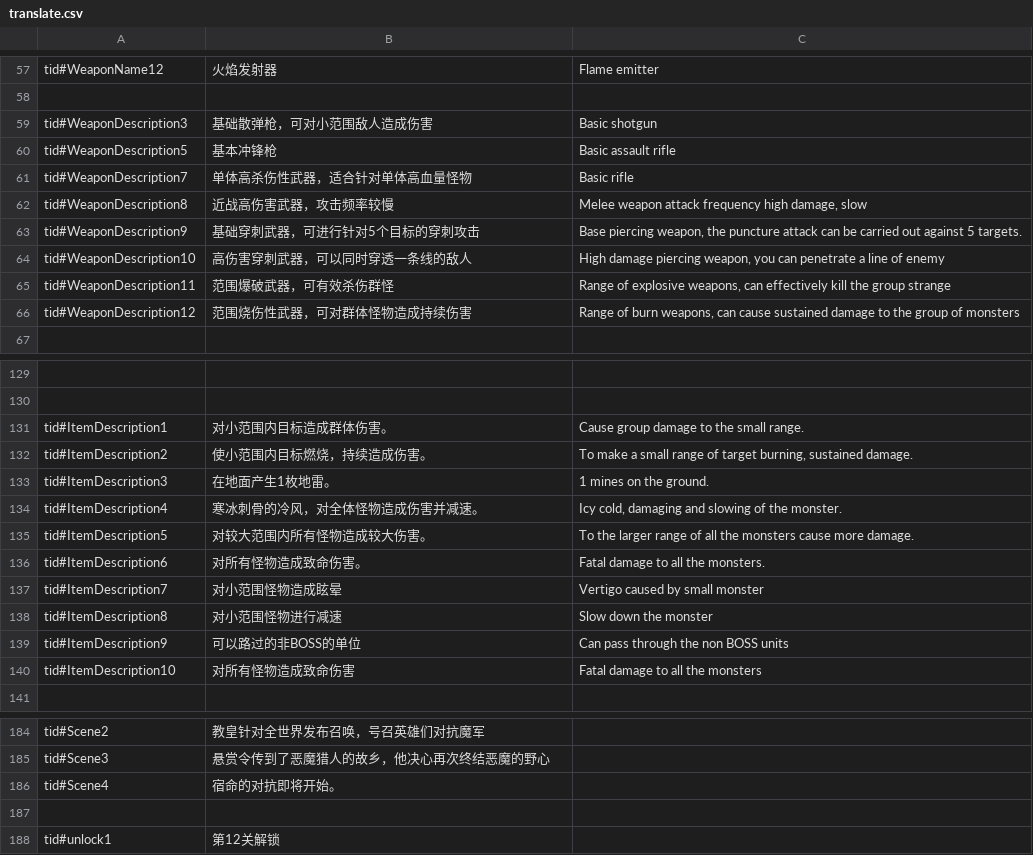
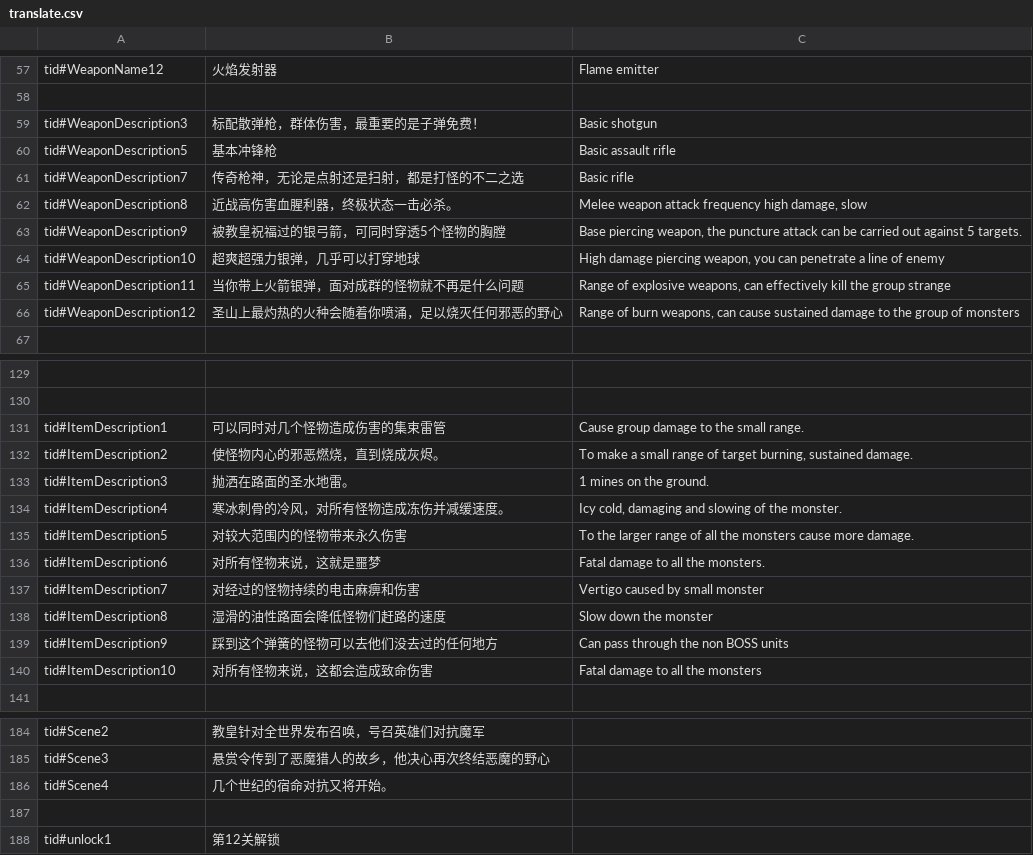
Before and after one commit to 1097195326/CompanyWork, a CSV file: SwampAttack/Resources/config/translate.csv, drawn as a sheet; only a part is shown, gaps mark what is left out; the diff covers the shown part only; the diff names each change by its address in the sheet, - before the commit and + after, or states it on an @@ line.

```diff
--- a/SwampAttack/Resources/config/translate.csv
+++ b/SwampAttack/Resources/config/translate.csv
-B59: 基础散弹枪，可对小范围敌人造成伤害
+B59: 标配散弹枪，群体伤害，最重要的是子弹免费！
-B61: 单体高杀伤性武器，适合针对单体高血量怪物
+B61: 传奇枪神，无论是点射还是扫射，都是打怪的不二之选
-B62: 近战高伤害武器，攻击频率较慢
+B62: 近战高伤害血腥利器，终极状态一击必杀。
-B63: 基础穿刺武器，可进行针对5个目标的穿刺攻击
+B63: 被教皇祝福过的银弓箭，可同时穿透5个怪物的胸膛
-B64: 高伤害穿刺武器，可以同时穿透一条线的敌人
+B64: 超爽超强力银弹，几乎可以打穿地球
-B65: 范围爆破武器，可有效杀伤群怪
+B65: 当你带上火箭银弹，面对成群的怪物就不再是什么问题
-B66: 范围烧伤性武器，可对群体怪物造成持续伤害
+B66: 圣山上最灼热的火种会随着你喷涌，足以烧灭任何邪恶的野心
-B131: 对小范围内目标造成群体伤害。
+B131: 可以同时对几个怪物造成伤害的集束雷管
-B132: 使小范围内目标燃烧，持续造成伤害。
+B132: 使怪物内心的邪恶燃烧，直到烧成灰烬。
-B133: 在地面产生1枚地雷。
+B133: 抛洒在路面的圣水地雷。
-B134: 寒冰刺骨的冷风，对全体怪物造成伤害并减速。
+B134: 寒冰刺骨的冷风，对所有怪物造成冻伤并减缓速度。
-B135: 对较大范围内所有怪物造成较大伤害。
+B135: 对较大范围内的怪物带来永久伤害
-B136: 对所有怪物造成致命伤害。
+B136: 对所有怪物来说，这就是噩梦
-B137: 对小范围怪物造成眩晕
+B137: 对经过的怪物持续的电击麻痹和伤害
-B138: 对小范围怪物进行减速
+B138: 湿滑的油性路面会降低怪物们赶路的速度
-B139: 可以路过的非BOSS的单位
+B139: 踩到这个弹簧的怪物可以去他们没去过的任何地方
-B140: 对所有怪物造成致命伤害
+B140: 对所有怪物来说，这都会造成致命伤害
-B186: 宿命的对抗即将开始。
+B186: 几个世纪的宿命对抗又将开始。
```
Also changed, not shown: 5 edited cells elsewhere in this file, SwampAttack/Resources/config/guanqia.csv, SwampAttack/Resources/config/guanqiaPoint.csv, 55 other files.
